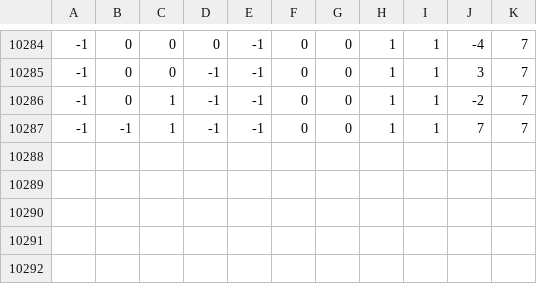
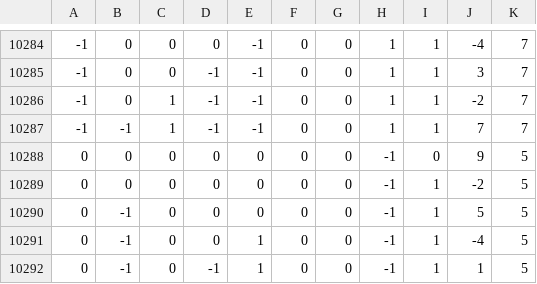
Before and after one commit to AnnFylkovskay/pythonProject_TicTacToe, a CSV file: data.csv, drawn as a sheet; only a part is shown, gaps mark what is left out.

```diff
--- a/data.csv
+++ b/data.csv
@@ -10287 +10287,6 @@
 -1,-1,1,-1,-1,0,0,1,1,7,7
+0,0,0,0,0,0,0,-1,0,9,5
+0,0,0,0,0,0,0,-1,1,-2,5
+0,-1,0,0,0,0,0,-1,1,5,5
+0,-1,0,0,1,0,0,-1,1,-4,5
+0,-1,0,-1,1,0,0,-1,1,1,5
```
Also changed, not shown: 1 other file.
